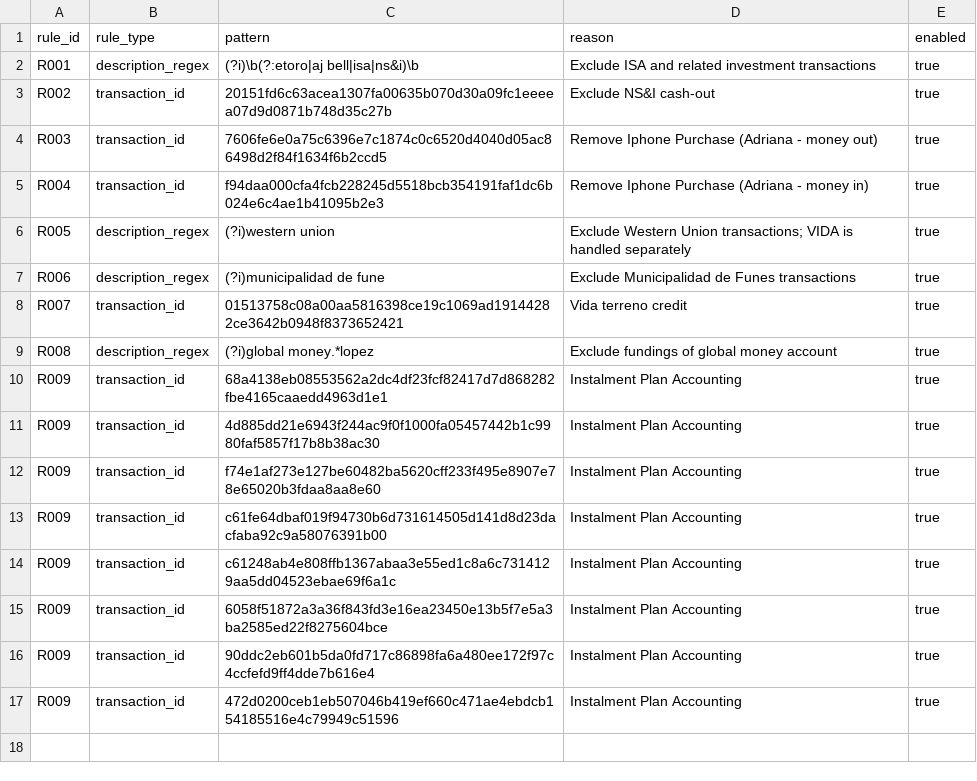
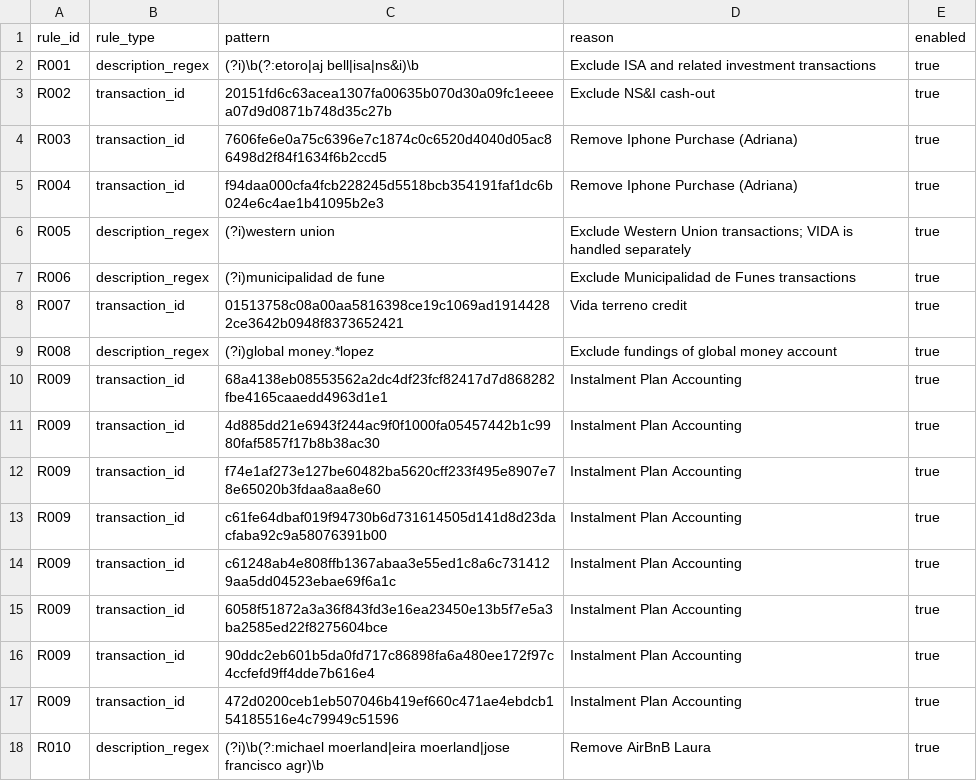
Before and after one commit to di-lopez/catenargos, a CSV file: finances/finances/seeds/balance/filter_rules.csv, drawn as a sheet.

```diff
--- a/finances/finances/seeds/balance/filter_rules.csv
+++ b/finances/finances/seeds/balance/filter_rules.csv
@@ -3,4 +3,4 @@ R001,description_regex,"(?i)\b(?:etoro|aj bell|isa|ns&i)\b",Exclude ISA and rela
 R002,transaction_id,20151fd6c63acea1307fa00635b070d30a09fc1eeeea07d9d0871b748d35c27b,Exclude NS&I cash-out,true
-R003,transaction_id,7606fe6e0a75c6396e7c1874c0c6520d4040d05ac86498d2f84f1634f6b2ccd5,Remove Iphone Purchase (Adriana - money out),true
-R004,transaction_id,f94daa000cfa4fcb228245d5518bcb354191faf1dc6b024e6c4ae1b41095b2e3,Remove Iphone Purchase (Adriana - money in),true
+R003,transaction_id,7606fe6e0a75c6396e7c1874c0c6520d4040d05ac86498d2f84f1634f6b2ccd5,Remove Iphone Purchase (Adriana),true
+R004,transaction_id,f94daa000cfa4fcb228245d5518bcb354191faf1dc6b024e6c4ae1b41095b2e3,Remove Iphone Purchase (Adriana),true
 R005,description_regex,"(?i)western union",Exclude Western Union transactions; VIDA is handled separately,true
@@ -17 +17,2 @@ R009,transaction_id,90ddc2eb601b5da0fd717c86898fa6a480ee172f97c4ccfefd9ff4dde7b6
 R009,transaction_id,472d0200ceb1eb507046b419ef660c471ae4ebdcb154185516e4c79949c51596,Instalment Plan Accounting,true
+R010,description_regex,"(?i)\b(?:michael moerland|eira moerland|jose francisco agr)\b",Remove AirBnB Laura,true
```
Also changed, not shown: finances/finances/seeds/balance/categories.csv.
